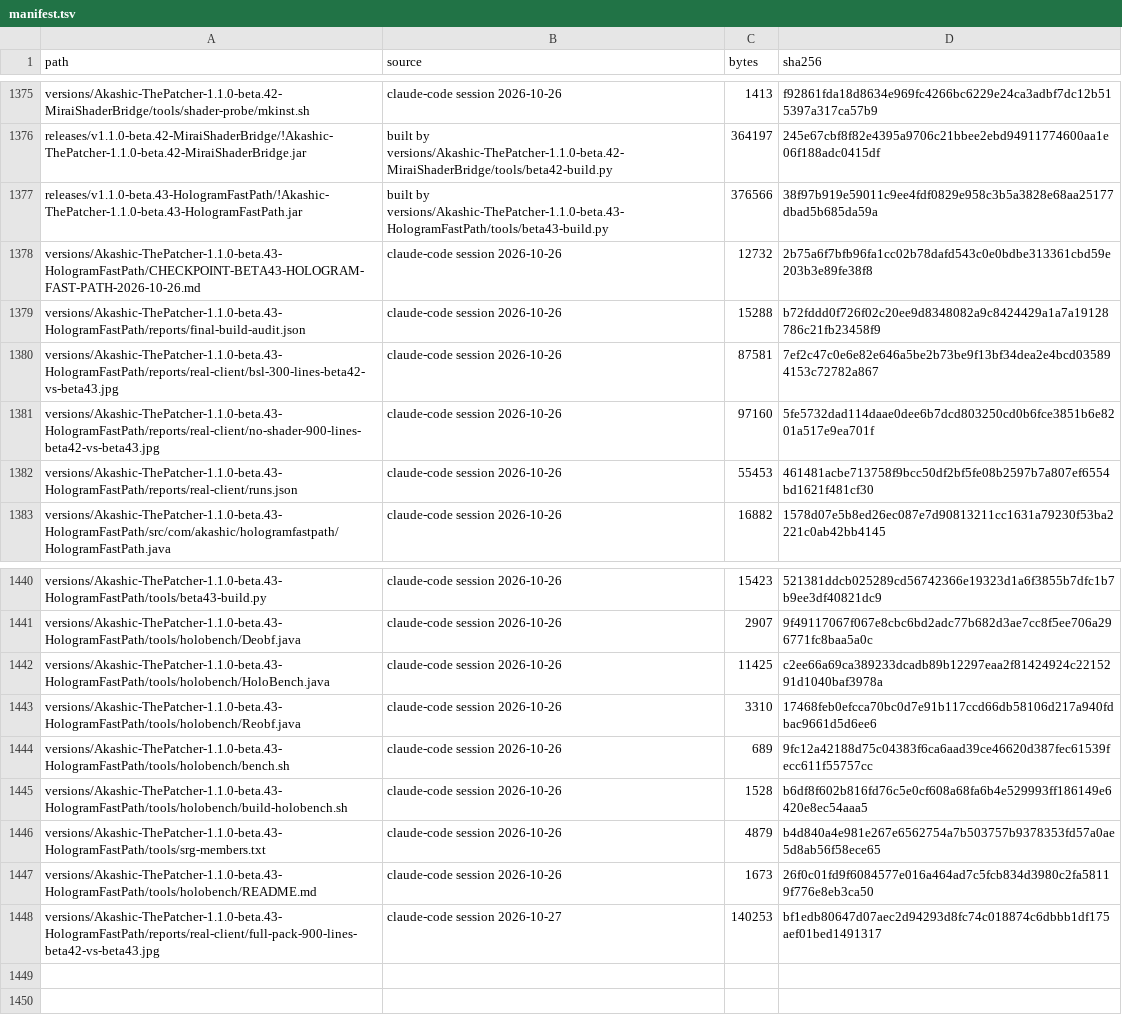
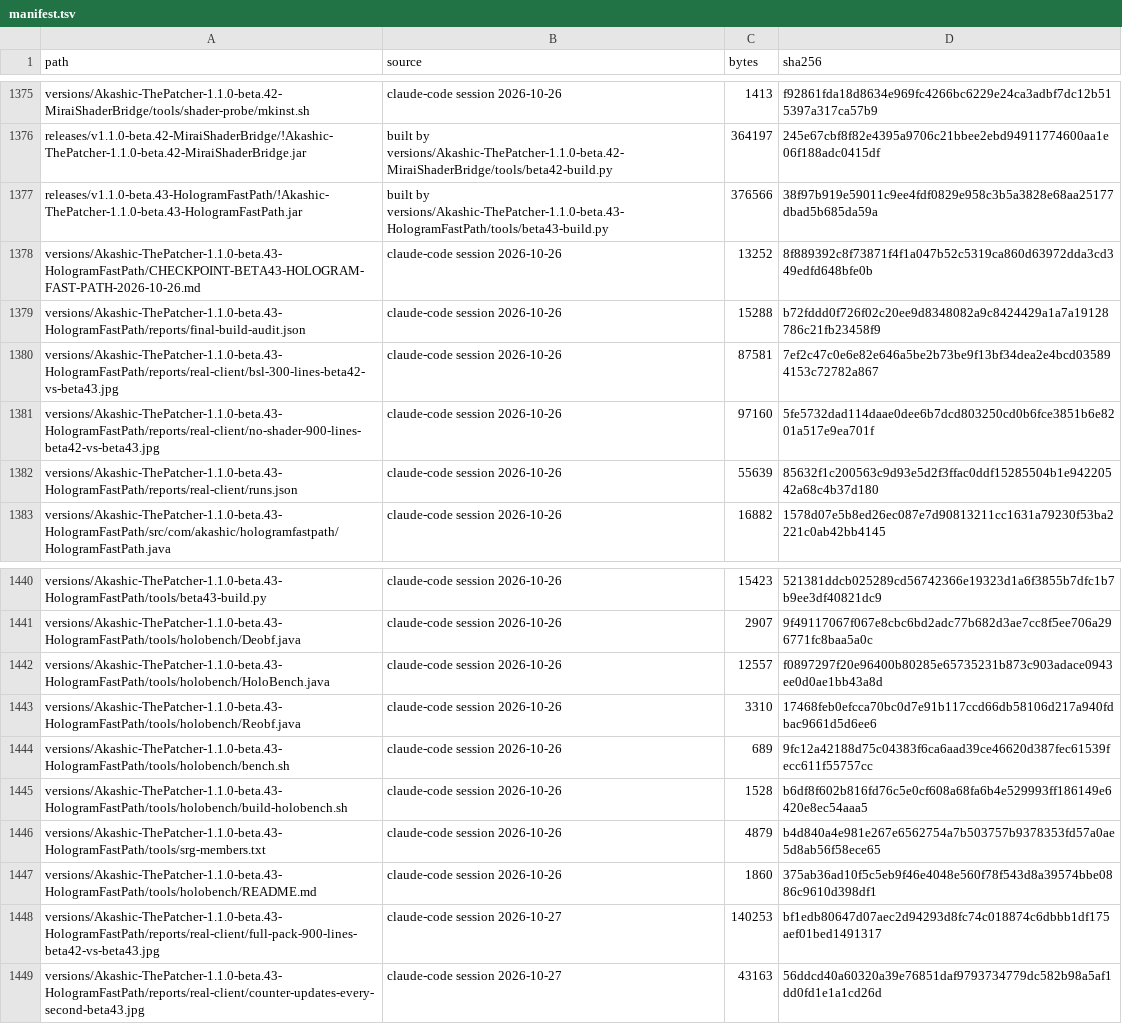
Before and after one commit to Akashiic/AkashicThePatcher, a TSV file: data/manifest.tsv, drawn as a sheet; only a part is shown, gaps mark what is left out.

```diff
--- a/data/manifest.tsv
+++ b/data/manifest.tsv
@@ -1377,3 +1377,3 @@ releases/v1.1.0-beta.42-MiraiShaderBridge/!Akashic-ThePatcher-1.1.0-beta.42-Mira
 releases/v1.1.0-beta.43-HologramFastPath/!Akashic-ThePatcher-1.1.0-beta.43-HologramFastPath.jar	built by versions/Akashic-ThePatcher-1.1.0-beta.43-HologramFastPath/tools/beta43-build.py	376566	38f97b919e59011c9ee4fdf0829e958c3b5a3828e68aa25177dbad5b685da59a
-versions/Akashic-ThePatcher-1.1.0-beta.43-HologramFastPath/CHECKPOINT-BETA43-HOLOGRAM-FAST-PATH-2026-10-26.md	claude-code session 2026-10-26	12732	2b75a6f7bfb96fa1cc02b78dafd543c0e0bdbe313361cbd59e203b3e89fe38f8
+versions/Akashic-ThePatcher-1.1.0-beta.43-HologramFastPath/CHECKPOINT-BETA43-HOLOGRAM-FAST-PATH-2026-10-26.md	claude-code session 2026-10-26	13252	8f889392c8f73871f4f1a047b52c5319ca860d63972dda3cd349edfd648bfe0b
 versions/Akashic-ThePatcher-1.1.0-beta.43-HologramFastPath/reports/final-build-audit.json	claude-code session 2026-10-26	15288	b72fddd0f726f02c20ee9d8348082a9c8424429a1a7a19128786c21fb23458f9
@@ -1381,3 +1381,3 @@ versions/Akashic-ThePatcher-1.1.0-beta.43-HologramFastPath/reports/real-client/b
 versions/Akashic-ThePatcher-1.1.0-beta.43-HologramFastPath/reports/real-client/no-shader-900-lines-beta42-vs-beta43.jpg	claude-code session 2026-10-26	97160	5fe5732dad114daae0dee6b7dcd803250cd0b6fce3851b6e8201a517e9ea701f
-versions/Akashic-ThePatcher-1.1.0-beta.43-HologramFastPath/reports/real-client/runs.json	claude-code session 2026-10-26	55453	461481acbe713758f9bcc50df2bf5fe08b2597b7a807ef6554bd1621f481cf30
+versions/Akashic-ThePatcher-1.1.0-beta.43-HologramFastPath/reports/real-client/runs.json	claude-code session 2026-10-26	55639	85632f1c200563c9d93e5d2f3ffac0ddf15285504b1e94220542a68c4b37d180
 versions/Akashic-ThePatcher-1.1.0-beta.43-HologramFastPath/src/com/akashic/hologramfastpath/HologramFastPath.java	claude-code session 2026-10-26	16882	1578d07e5b8ed26ec087e7d90813211cc1631a79230f53ba2221c0ab42bb4145
@@ -1441,3 +1441,3 @@ versions/Akashic-ThePatcher-1.1.0-beta.43-HologramFastPath/tools/beta43-build.py
 versions/Akashic-ThePatcher-1.1.0-beta.43-HologramFastPath/tools/holobench/Deobf.java	claude-code session 2026-10-26	2907	9f49117067f067e8cbc6bd2adc77b682d3ae7cc8f5ee706a296771fc8baa5a0c
-versions/Akashic-ThePatcher-1.1.0-beta.43-HologramFastPath/tools/holobench/HoloBench.java	claude-code session 2026-10-26	11425	c2ee66a69ca389233dcadb89b12297eaa2f81424924c2215291d1040baf3978a
+versions/Akashic-ThePatcher-1.1.0-beta.43-HologramFastPath/tools/holobench/HoloBench.java	claude-code session 2026-10-26	12557	f0897297f20e96400b80285e65735231b873c903adace0943ee0d0ae1bb43a8d
 versions/Akashic-ThePatcher-1.1.0-beta.43-HologramFastPath/tools/holobench/Reobf.java	claude-code session 2026-10-26	3310	17468feb0efcca70bc0d7e91b117ccd66db58106d217a940fdbac9661d5d6ee6
@@ -1446,3 +1446,4 @@ versions/Akashic-ThePatcher-1.1.0-beta.43-HologramFastPath/tools/holobench/build
 versions/Akashic-ThePatcher-1.1.0-beta.43-HologramFastPath/tools/srg-members.txt	claude-code session 2026-10-26	4879	b4d840a4e981e267e6562754a7b503757b9378353fd57a0ae5d8ab56f58ece65
-versions/Akashic-ThePatcher-1.1.0-beta.43-HologramFastPath/tools/holobench/README.md	claude-code session 2026-10-26	1673	26f0c01fd9f6084577e016a464ad7c5fcb834d3980c2fa58119f776e8eb3ca50
+versions/Akashic-ThePatcher-1.1.0-beta.43-HologramFastPath/tools/holobench/README.md	claude-code session 2026-10-26	1860	375ab36ad10f5c5eb9f46e4048e560f78f543d8a39574bbe0886c9610d398df1
 versions/Akashic-ThePatcher-1.1.0-beta.43-HologramFastPath/reports/real-client/full-pack-900-lines-beta42-vs-beta43.jpg	claude-code session 2026-10-27	140253	bf1edb80647d07aec2d94293d8fc74c018874c6dbbb1df175aef01bed1491317
+versions/Akashic-ThePatcher-1.1.0-beta.43-HologramFastPath/reports/real-client/counter-updates-every-second-beta43.jpg	claude-code session 2026-10-27	43163	56ddcd40a60320a39e76851daf9793734779dc582b98a5af1dd0fd1e1a1cd26d
```
Also changed, not shown: 5 other files.
